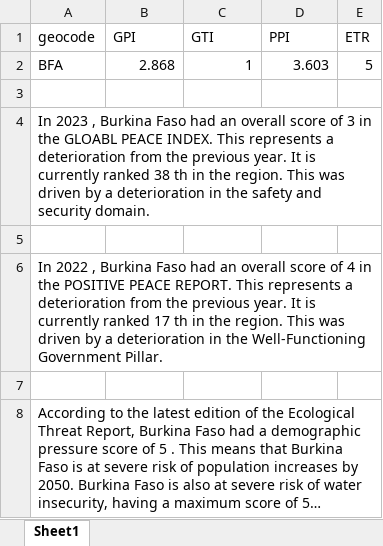
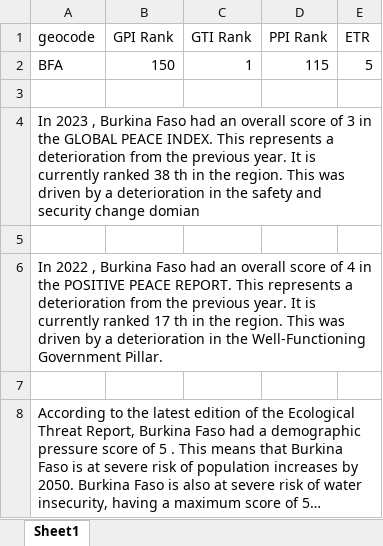
Before and after one commit to githubIEP/Country_Reports, an Excel workbook: 04_outputs/country_report.xlsx, sheet Sheet1, drawn as a sheet; long unchanged cells end in …; values as stored, in another font and other column widths than the file's, no borders; the diff names each change by its address in the sheet, - before the commit and + after, or states it on an @@ line.

```diff
--- a/04_outputs/country_report.xlsx (sheet Sheet1)
+++ b/04_outputs/country_report.xlsx (sheet Sheet1)
-B1: GPI
+B1: GPI Rank
-C1: GTI
+C1: GTI Rank
-D1: PPI
+D1: PPI Rank
-B2 (GPI Rank): 2.868
+B2 (GPI Rank): 150
-D2 (PPI Rank): 3.603
+D2 (PPI Rank): 115
-A4 (geocode): …in the GLOABL PEACE INDEX. This represents a deterioration from the previous year. It is currently ranked 38 th in the region. This was driven by a deterioration in the safety and security domain.
+A4 (geocode): …in the GLOBAL PEACE INDEX. This represents a deterioration from the previous year. It is currently ranked 38 th in the region. This was driven by a deterioration in the safety and security change domian
```
Also changed, not shown: 04_outputs/PPI_Pillars.xlsx, 13 other files.
